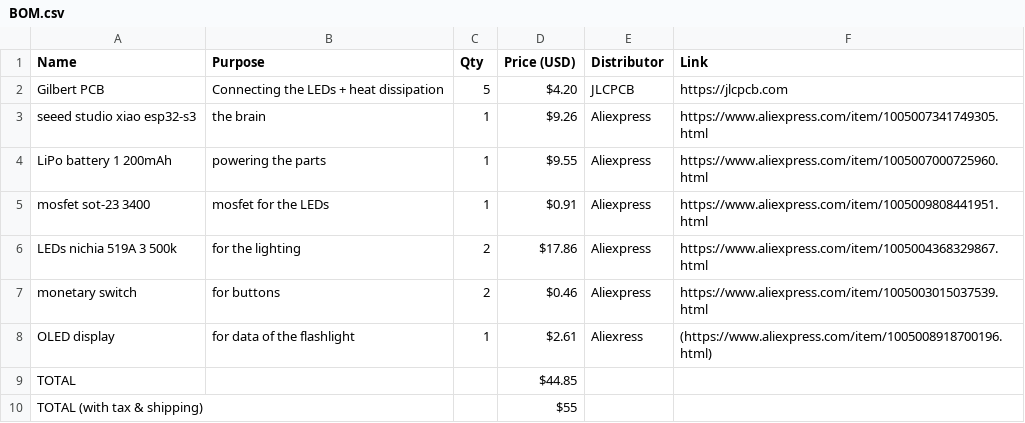
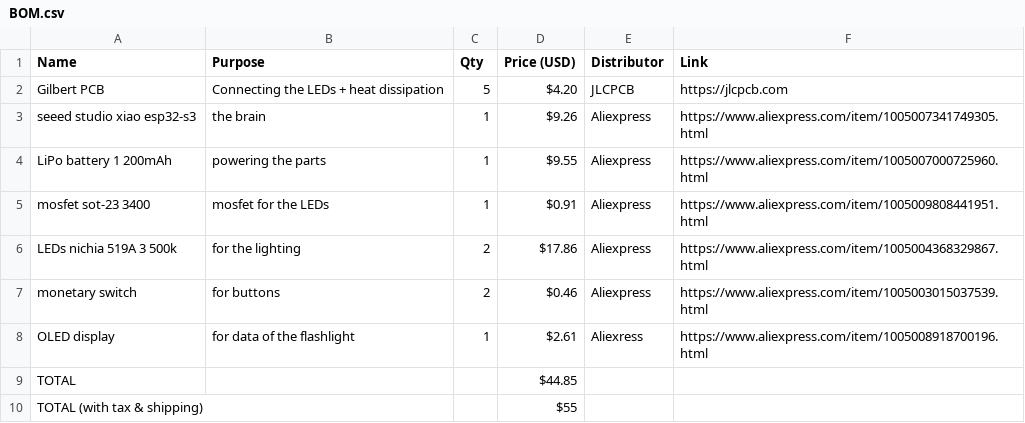
Before and after one commit to Small-doge128/Gilbert-the-flashlight, a CSV file: BOM.csv, drawn as a sheet.

Commit message:
Update BOM.csv

```diff
--- a/BOM.csv
+++ b/BOM.csv
@@ -7,3 +7,3 @@ LEDs nichia 519A 3 500k,for the lighting,2,$17.86,Aliexpress,https://www.aliexpr
 monetary switch,for buttons,2,$0.46,Aliexpress,https://www.aliexpress.com/item/1005003015037539.html,
-OLED display,for data of the flashlight,1,$2.61,Aliexress,(https://www.aliexpress.com/item/1005008918700196.html),
+OLED display,for data of the flashlight,1,$2.61,Aliexress,https://www.aliexpress.com/item/1005008918700196.html,
 TOTAL,,,$44.85,,,
```
